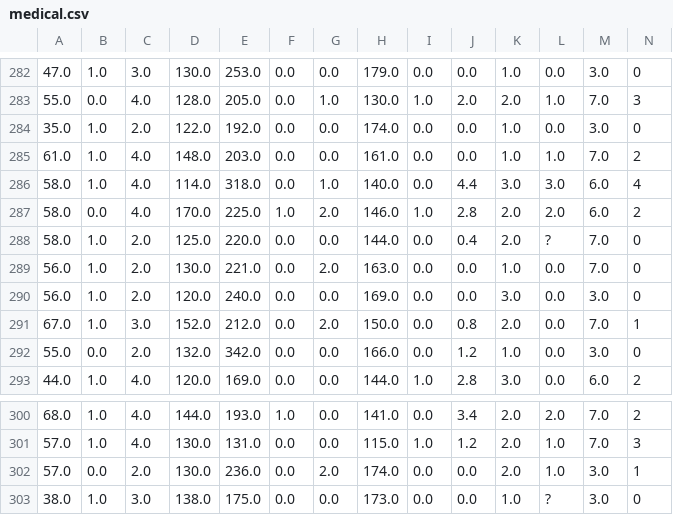
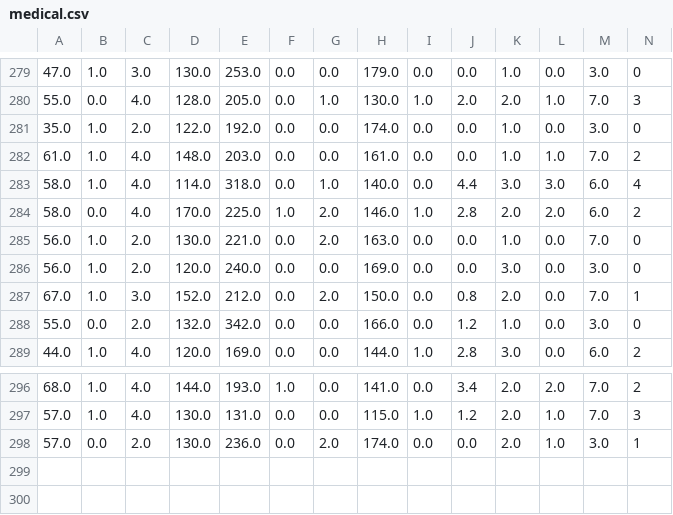
Before and after one commit to kchevali/ML-Visual, a CSV file: examples/medical.csv, drawn as a sheet; only a part is shown, gaps mark what is left out; the diff covers the shown part only.

```diff
--- a/examples/medical.csv
+++ b/examples/medical.csv
@@ -287,3 +284,2 @@
 58.0,0.0,4.0,170.0,225.0,1.0,2.0,146.0,1.0,2.8,2.0,2.0,6.0,2
-58.0,1.0,2.0,125.0,220.0,0.0,0.0,144.0,0.0,0.4,2.0,?,7.0,0
 56.0,1.0,2.0,130.0,221.0,0.0,2.0,163.0,0.0,0.0,1.0,0.0,7.0,0
@@ -302,2 +298 @@
 57.0,0.0,2.0,130.0,236.0,0.0,2.0,174.0,0.0,0.0,2.0,1.0,3.0,1
-38.0,1.0,3.0,138.0,175.0,0.0,0.0,173.0,0.0,0.0,1.0,?,3.0,0
```
Also changed, not shown: 1 added row and 4 removed rows elsewhere in this file, examples/animal.csv, 16 other files.
